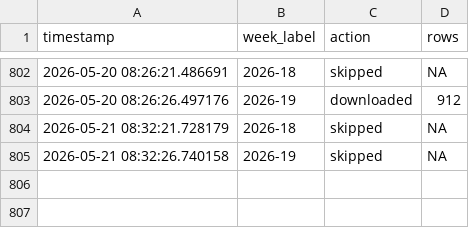
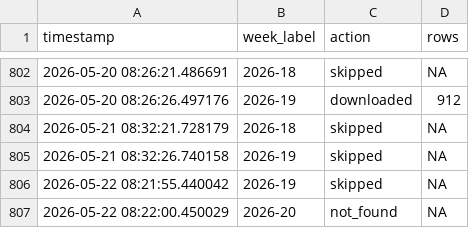
Before and after one commit to ryomakom-en/infectious_diseases_trend, a CSV file: logs/log.csv, drawn as a sheet; only a part is shown, gaps mark what is left out; the diff names each change by its address in the sheet, - before the commit and + after, or states it on an @@ line.

```diff
--- a/logs/log.csv
+++ b/logs/log.csv
+row 806: 2026-05-22 08:21:55.440042 | 2026-19 | skipped | NA
+row 807: 2026-05-22 08:22:00.450029 | 2026-20 | not_found | NA
```
